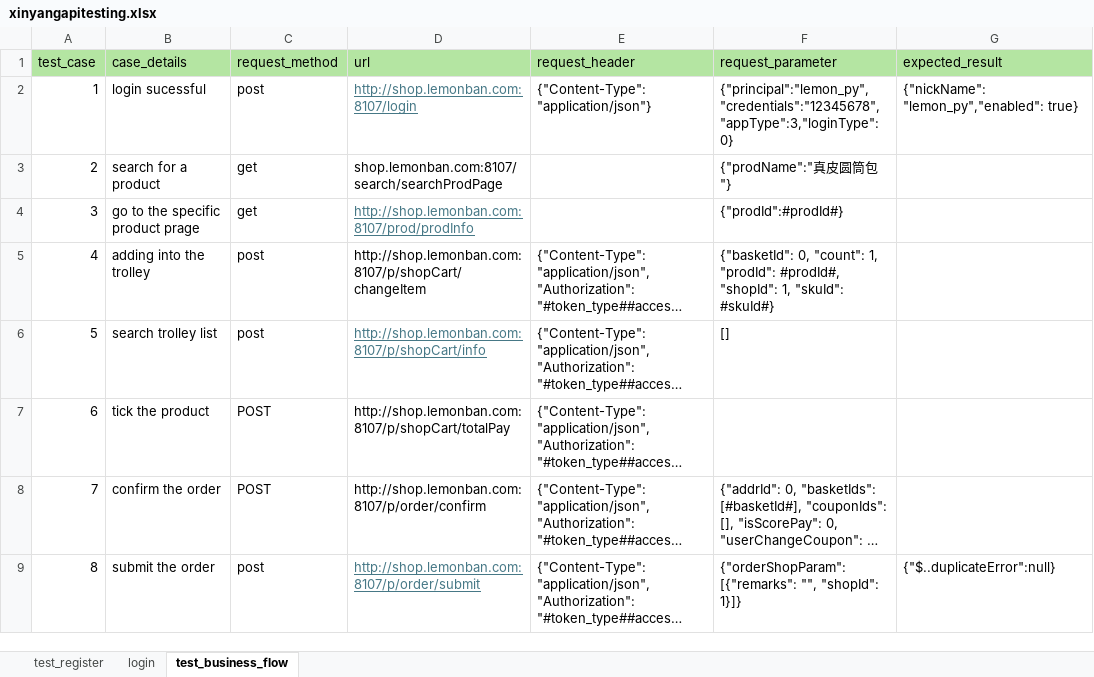
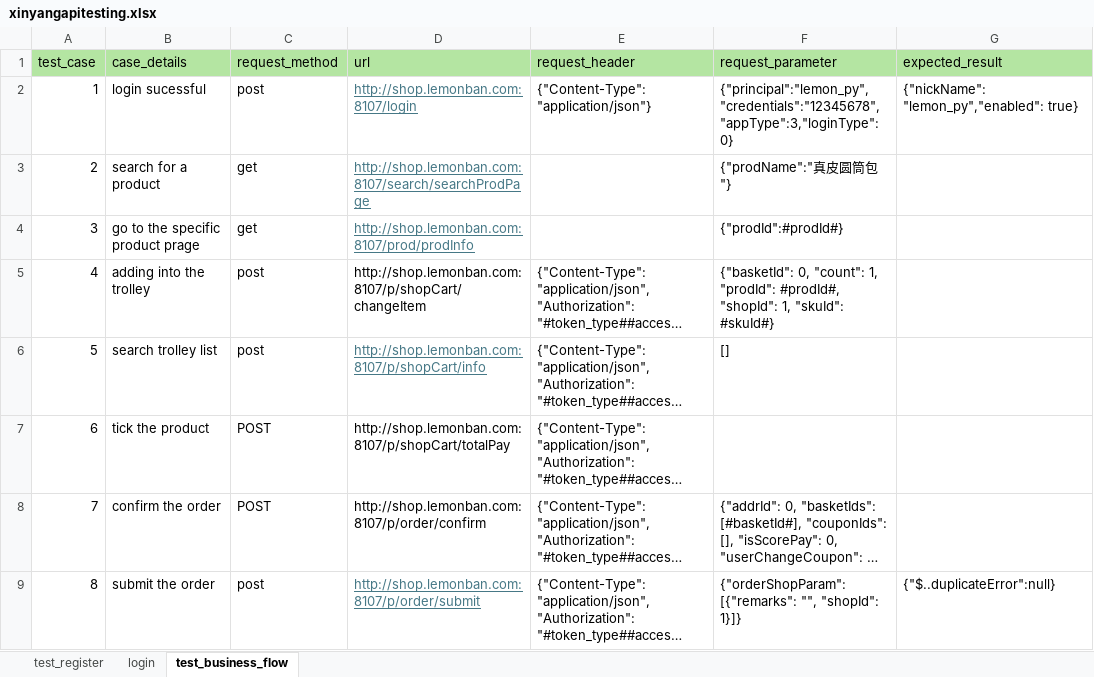
Before and after one commit to XinyangZhang1991/API-Automation, an Excel workbook: data/xinyangapitesting.xlsx, sheet test_business_flow, drawn as a sheet; only a part is shown; long unchanged cells end in …; values as stored, in another font and other column widths than the file's, no borders; the diff names each change by its address in the sheet, - before the commit and + after, or states it on an @@ line.

```diff
--- a/data/xinyangapitesting.xlsx (sheet test_business_flow)
+++ b/data/xinyangapitesting.xlsx (sheet test_business_flow)
-D3 (url): shop.lemonban.com:8107/search/searchProdPage
+D3 (url): http://shop.lemonban.com:8107/search/searchProdPage
@@ D3 underline: off → on, text colour: black → #467886 @@
```
Also changed, not shown: 3 other files.
